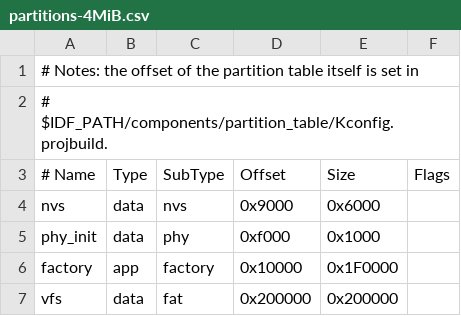
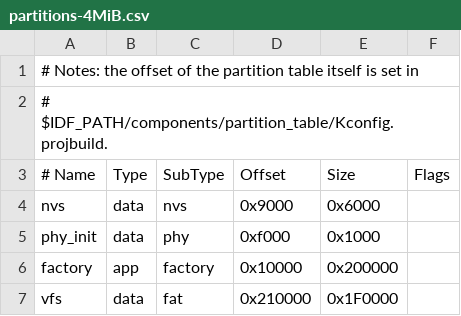
Before and after one commit to stenjo/dot-matrix-calendar, a CSV file: boards/CUSTOM_ESP32/partitions-4MiB.csv, drawn as a sheet; the diff names each change by its address in the sheet, - before the commit and + after, or states it on an @@ line.

```diff
--- a/boards/CUSTOM_ESP32/partitions-4MiB.csv
+++ b/boards/CUSTOM_ESP32/partitions-4MiB.csv
-E6 (Size): 0x1F0000
+E6 (Size): 0x200000
-D7 (Offset): 0x200000
+D7 (Offset): 0x210000
-E7 (Size): 0x200000
+E7 (Size): 0x1F0000
```
Also changed, not shown: 20 other files.
